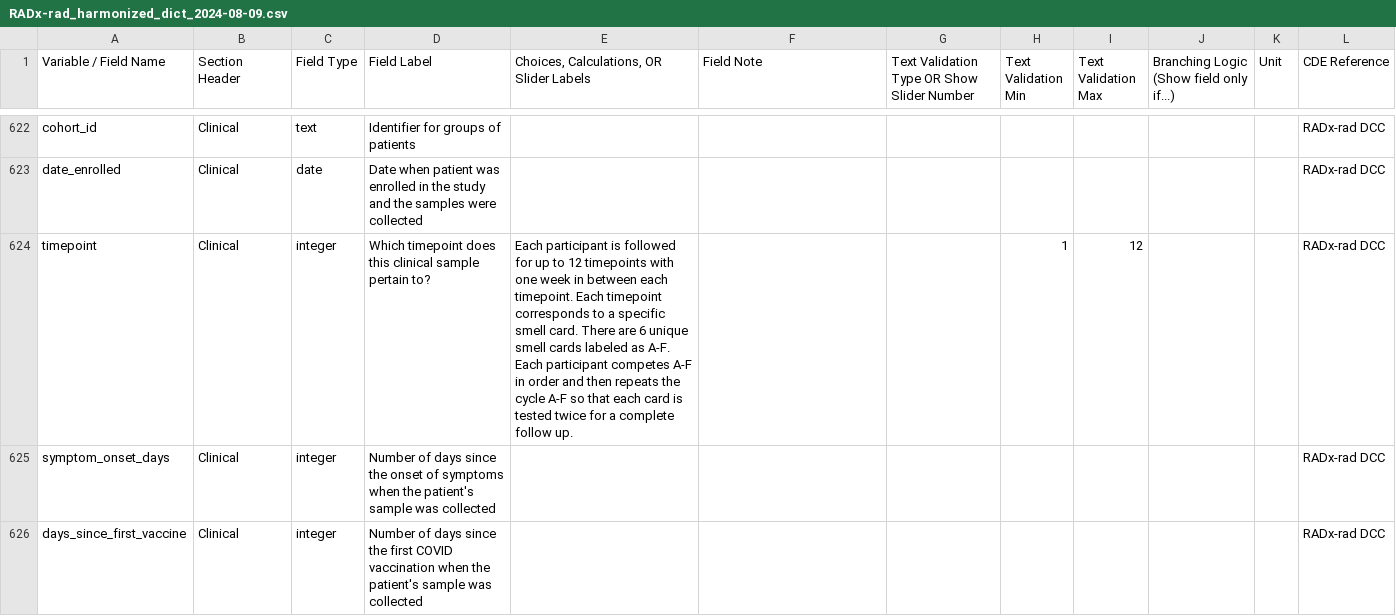
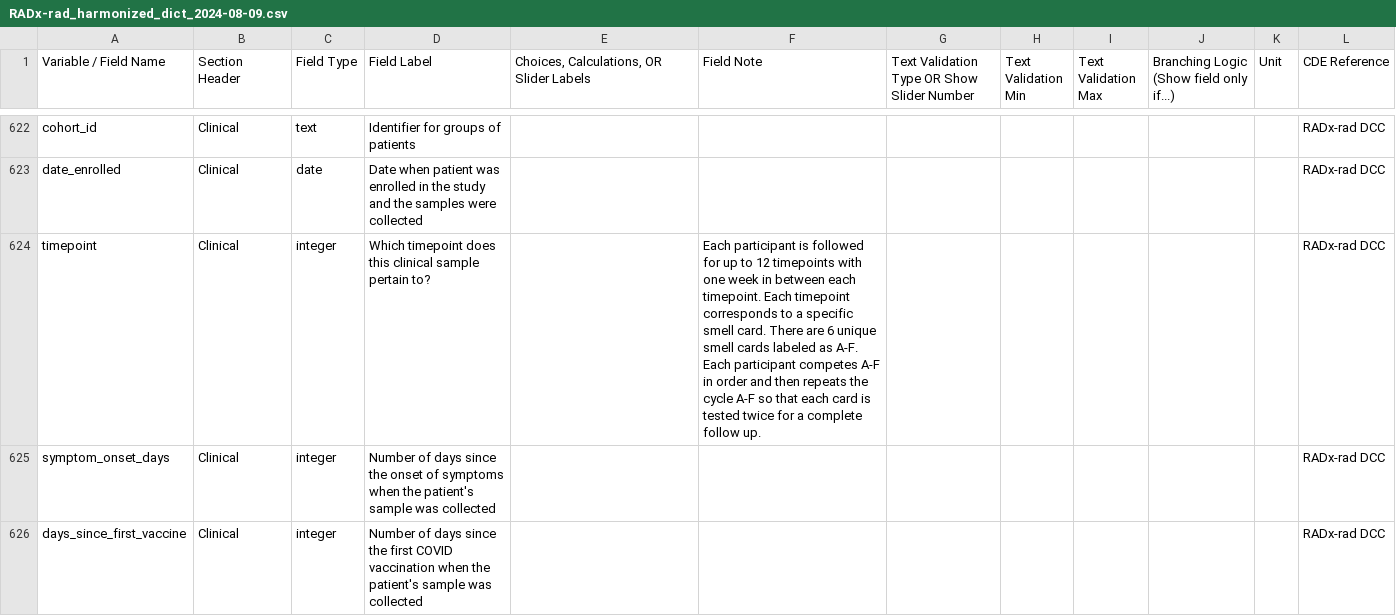
Before and after one commit to radxrad/common-data-elements, a CSV file: cdes/RADx-rad_harmonized_dict_2024-08-09.csv, drawn as a sheet; only a part is shown, gaps mark what is left out.

Commit message:
fixed data element timepoint

```diff
--- a/cdes/RADx-rad_harmonized_dict_2024-08-09.csv
+++ b/cdes/RADx-rad_harmonized_dict_2024-08-09.csv
@@ -628,3 +628,3 @@ cohort_id,Clinical,text,Identifier for groups of patients,,,,,,,,RADx-rad DCC
 date_enrolled,Clinical,date,Date when patient was enrolled in the  study and the samples were collected,,,,,,,,RADx-rad DCC
-timepoint,Clinical,integer,Which timepoint does this clinical sample pertain to?,Each participant is followed for up to 12 timepoints with one week in between each timepoint. Each timepoint corresponds to a specific smell card. There are 6 unique smell cards labeled as A-F. Each participant competes A-F in order and then repeats the cycle A-F so that each card is tested twice for a complete follow up.,,,1,12,,,RADx-rad DCC
+timepoint,Clinical,integer,Which timepoint does this clinical sample pertain to?,,Each participant is followed for up to 12 timepoints with one week in between each timepoint. Each timepoint corresponds to a specific smell card. There are 6 unique smell cards labeled as A-F. Each participant competes A-F in order and then repeats the cycle A-F so that each card is tested twice for a complete follow up.,,,,,,RADx-rad DCC
 symptom_onset_days,Clinical,integer,Number of days since the onset of symptoms when the patient's sample was collected,,,,,,,,RADx-rad DCC
```
